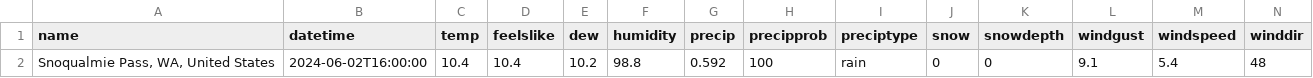
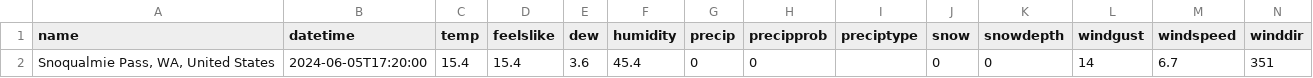
Before and after one commit to FrankVanris2/SnowPrediction, a CSV file: SnowPredictionSoftware/RelevantData/Current_Hourly_Data/snoqualmie_pass_current.csv, drawn as a sheet; only a part is shown; removed rows and columns are numbered as before the commit, all else as after; rows hold the shown columns only; the diff names each change by its address in the sheet, - before the commit and + after, or states it on an @@ line.

```diff
--- a/SnowPredictionSoftware/RelevantData/Current_Hourly_Data/snoqualmie_pass_current.csv
+++ b/SnowPredictionSoftware/RelevantData/Current_Hourly_Data/snoqualmie_pass_current.csv
-row 2: Snoqualmie Pass, WA, United States | 2024-06-02T16:00:00 | 10.4 | 10.4 | 10.2 | 98.8 | 0.592 | 100 | rain | 0 | 0 | 9.1 | 5.4 | 48
+row 2: Snoqualmie Pass, WA, United States | 2024-06-05T17:20:00 | 15.4 | 15.4 | 3.6 | 45.4 | 0 | 0 |  | 0 | 0 | 14 | 6.7 | 351
```
Also changed, not shown: SnowPredictionSoftware/RelevantData/Current_Hourly_Data/snoqualmie_pass_hourly.csv, 2 other files.
